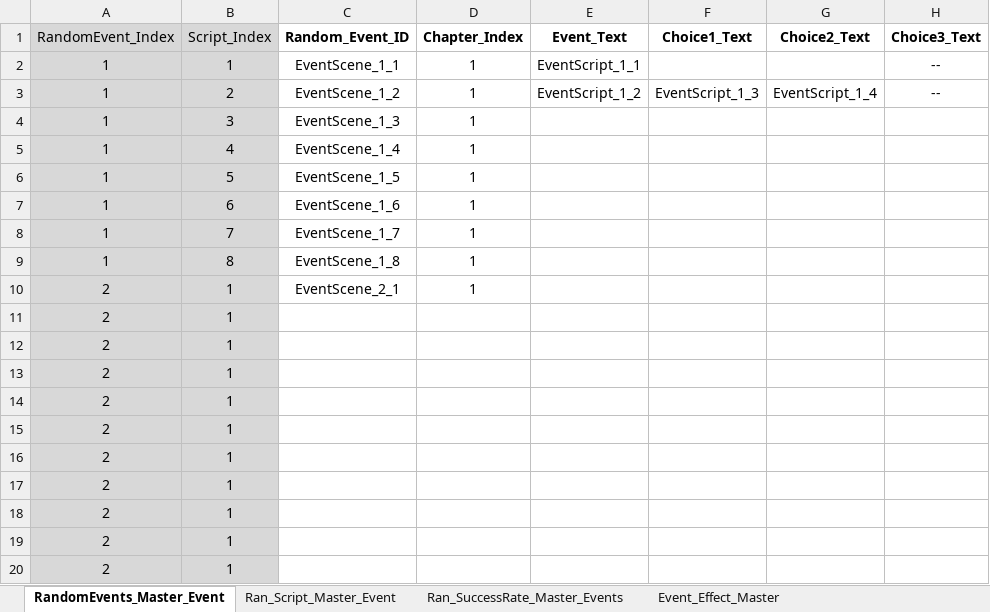
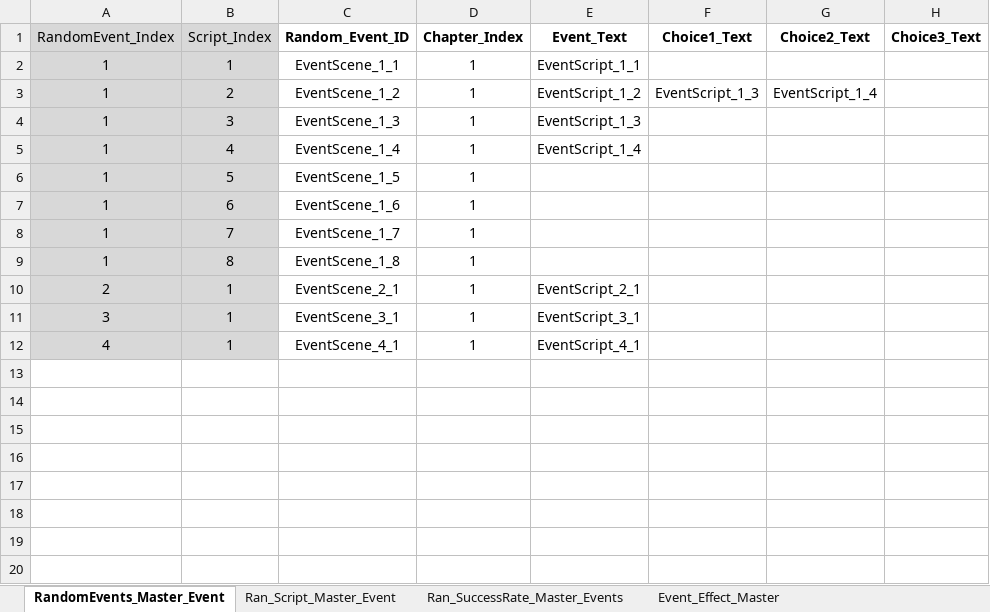
Before and after one commit to SoyCkicken/Adventure, an Excel workbook: JsonFile/Assets/ExcelFiles/TRPG_EventScriptData.xlsx, sheet RandomEvents_Master_Event, drawn as a sheet; values as stored, in another font and other column widths than the file's, no borders; removed rows and columns are numbered as before the commit, all else as after; the diff names each change by its address in the sheet, - before the commit and + after, or states it on an @@ line.

```diff
--- a/JsonFile/Assets/ExcelFiles/TRPG_EventScriptData.xlsx (sheet RandomEvents_Master_Event)
+++ b/JsonFile/Assets/ExcelFiles/TRPG_EventScriptData.xlsx (sheet RandomEvents_Master_Event)
-H2:H3 (Choice3_Text): --
+H2:H3 (Choice3_Text): (empty)
-E4 (Event_Text): (empty)
+E4 (Event_Text): EventScript_1_3
-E5 (Event_Text): (empty)
+E5 (Event_Text): EventScript_1_4
-E10 (Event_Text): (empty)
+E10 (Event_Text): EventScript_2_1
-row 11: 2 | 1
-row 12: 2 | 1
-row 13: 2 | 1
-row 14: 2 | 1
-row 15: 2 | 1
-row 16: 2 | 1
-row 17: 2 | 1
-row 18: 2 | 1
-row 19: 2 | 1
-row 20: 2 | 1
+row 11: 3 | 1 | EventScene_3_1 | 1 | EventScript_3_1
+row 12: 4 | 1 | EventScene_4_1 | 1 | EventScript_4_1
```
Also changed, not shown: sheet Ran_Script_Master_Event, JsonFile/Assets/ExcelFiles/TRPG_ScriptData.xlsx, 6 other files.
